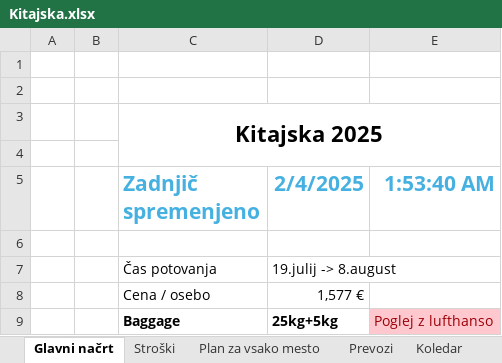
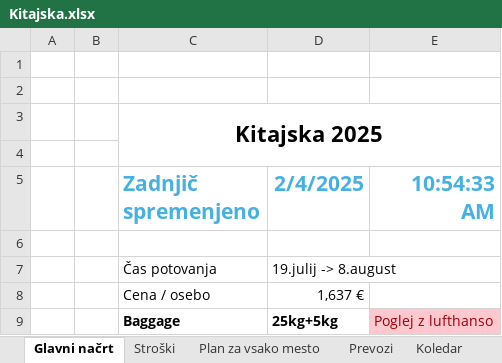
Before and after one commit to SyNEndust/ZuZeljko, an Excel workbook: Kitajska.xlsx, sheet Glavni načrt, drawn as a sheet; values as stored, in another font and other column widths than the file's, no borders; the diff names each change by its address in the sheet, - before the commit and + after, or states it on an @@ line.

```diff
--- a/Kitajska.xlsx (sheet Glavni načrt)
+++ b/Kitajska.xlsx (sheet Glavni načrt)
-E5: 1:53:40 AM
+E5: 10:54:33 AM
-D8 (2/4/2025): 1,577 €
+D8 (2/4/2025): 1,637 €
```
Also changed, not shown: sheet Stroški.
